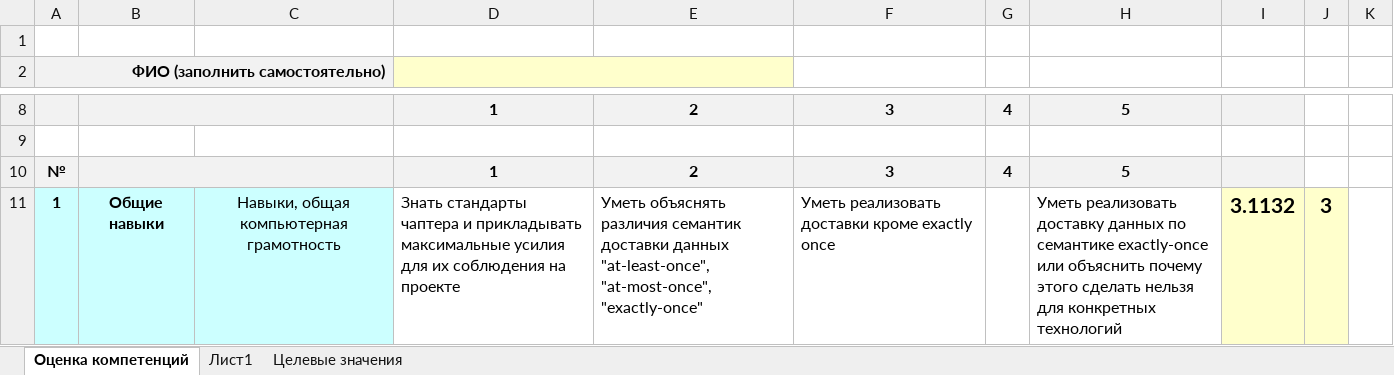
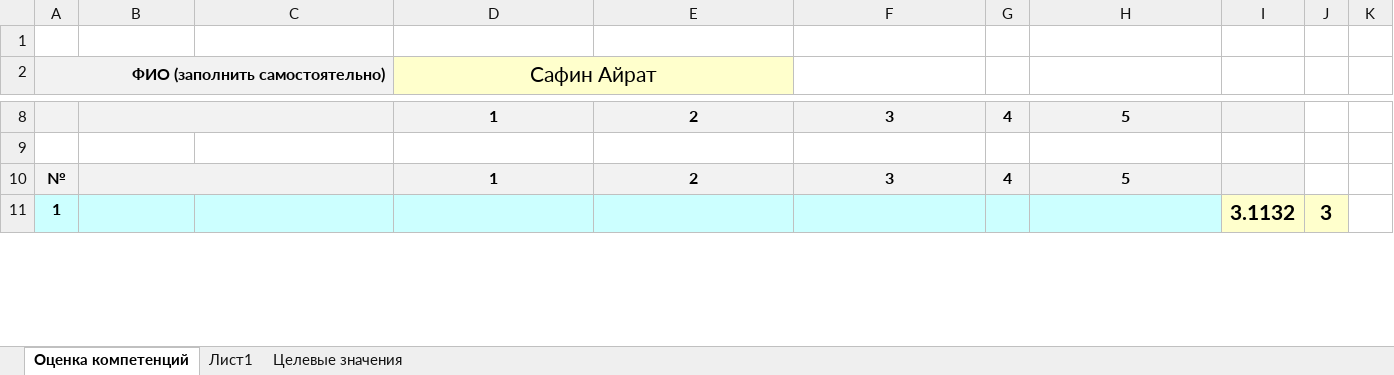
Before and after one commit to TimurKisiev11/certification_automation, an Excel workbook: Оценка_DE_сам.оценка+TL оценка.xlsx, sheet Оценка компетенций, drawn as a sheet; only a part is shown, gaps mark what is left out; values as stored, in another font and other column widths than the file's, no borders; the diff covers the shown part only; the diff names each change by its address in the sheet, - before the commit and + after, or states it on an @@ line.

Commit message:
Make xlsx blank

```diff
--- a/Оценка_DE_сам.оценка+TL оценка.xlsx (sheet Оценка компетенций)
+++ b/Оценка_DE_сам.оценка+TL оценка.xlsx (sheet Оценка компетенций)
-D2: (empty)
+D2: Сафин Айрат
-B11: Общие навыки
+B11: (empty)
-C11: Навыки, общая компьютерная грамотность
+C11: (empty)
-D11 (Сафин Айрат): Знать стандарты чаптера и прикладывать максимальные усилия для их соблюдения на проекте
+D11 (Сафин Айрат): (empty)
-D11:H11 fill: none
+D11:H11 fill: #CCFFFF
-E11: Уметь объяснять различия семантик доставки данных "at-least-once", "at-most-once", "exactly-once"
+E11: (empty)
-F11: Уметь реализовать доставки кроме exactly once
+F11: (empty)
-H11: Уметь реализовать доставку данных по семантике exactly-once или объяснить почему этого сделать нельзя для конкретных технологий
+H11: (empty)
```
Also changed, not shown: 121 edited cells and cell formats elsewhere in this sheet, sheet Целевые значения, charts or pictures, Test_file_1.xlsx, Test_file_2.xlsx, 1 other file.
